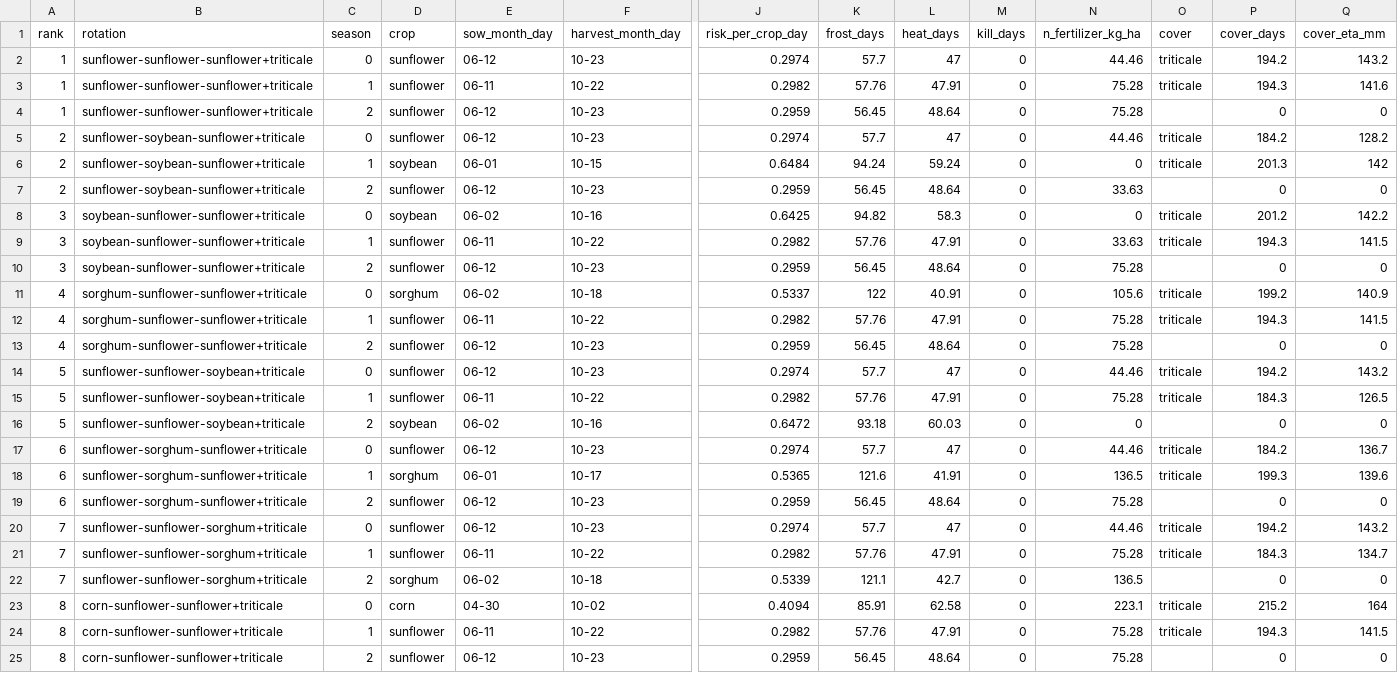
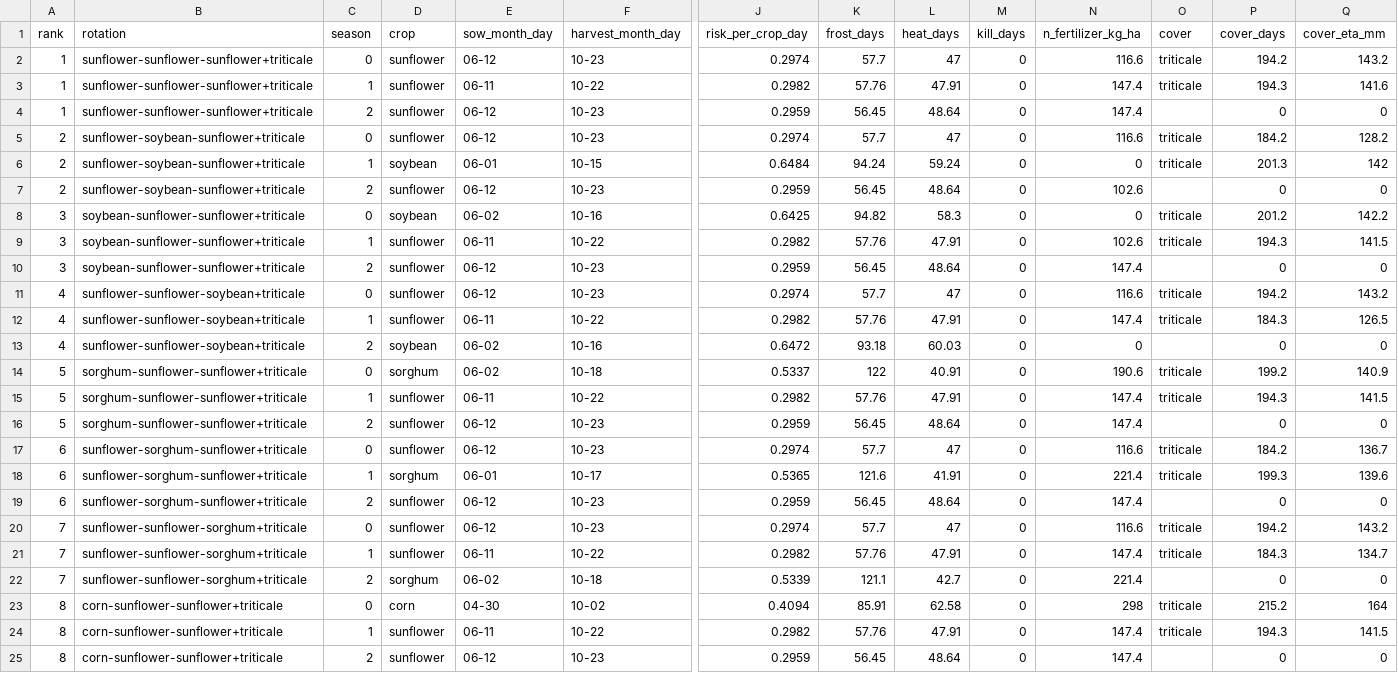
Before and after one commit to overfitted-and-overwhelmed/field-shift, a CSV file: data/processed/rotation_scores/top_rotations_seasons.csv, drawn as a sheet; only a part is shown, gaps mark what is left out; removed rows and columns are numbered as before the commit, all else as after; rows hold the shown columns only; the diff covers the shown part only; the diff names each change by its address in the sheet, - before the commit and + after, or states it on an @@ line.

```diff
--- a/data/processed/rotation_scores/top_rotations_seasons.csv
+++ b/data/processed/rotation_scores/top_rotations_seasons.csv
-N2 (n_fertilizer_kg_ha): 44.46
+N2 (n_fertilizer_kg_ha): 116.6
-N3:N4 (n_fertilizer_kg_ha): 75.28
+N3:N4 (n_fertilizer_kg_ha): 147.4
-N5 (n_fertilizer_kg_ha): 44.46
+N5 (n_fertilizer_kg_ha): 116.6
-N7 (n_fertilizer_kg_ha): 33.63
+N7 (n_fertilizer_kg_ha): 102.6
-N9 (n_fertilizer_kg_ha): 33.63
+N9 (n_fertilizer_kg_ha): 102.6
-N10 (n_fertilizer_kg_ha): 75.28
+N10 (n_fertilizer_kg_ha): 147.4
-row 11: 4 | sorghum-sunflower-sunflower+triticale | 0 | sorghum | 06-02 | 10-18 | 0.5337 | 122 | 40.91 | 0 | 105.6 | triticale | 199.2 | 140.9
-row 12: 4 | sorghum-sunflower-sunflower+triticale | 1 | sunflower | 06-11 | 10-22 | 0.2982 | 57.76 | 47.91 | 0 | 75.28 | triticale | 194.3 | 141.5
-row 13: 4 | sorghum-sunflower-sunflower+triticale | 2 | sunflower | 06-12 | 10-23 | 0.2959 | 56.45 | 48.64 | 0 | 75.28 |  | 0 | 0
-A11:A13 (rank): 5
+A11:A13 (rank): 4
-N11 (n_fertilizer_kg_ha): 44.46
+N11 (n_fertilizer_kg_ha): 116.6
-N12 (n_fertilizer_kg_ha): 75.28
+N12 (n_fertilizer_kg_ha): 147.4
+row 14: 5 | sorghum-sunflower-sunflower+triticale | 0 | sorghum | 06-02 | 10-18 | 0.5337 | 122 | 40.91 | 0 | 190.6 | triticale | 199.2 | 140.9
+row 15: 5 | sorghum-sunflower-sunflower+triticale | 1 | sunflower | 06-11 | 10-22 | 0.2982 | 57.76 | 47.91 | 0 | 147.4 | triticale | 194.3 | 141.5
+row 16: 5 | sorghum-sunflower-sunflower+triticale | 2 | sunflower | 06-12 | 10-23 | 0.2959 | 56.45 | 48.64 | 0 | 147.4 |  | 0 | 0
-N17 (n_fertilizer_kg_ha): 44.46
+N17 (n_fertilizer_kg_ha): 116.6
-N18 (n_fertilizer_kg_ha): 136.5
+N18 (n_fertilizer_kg_ha): 221.4
-N19 (n_fertilizer_kg_ha): 75.28
+N19 (n_fertilizer_kg_ha): 147.4
-N20 (n_fertilizer_kg_ha): 44.46
+N20 (n_fertilizer_kg_ha): 116.6
-N21 (n_fertilizer_kg_ha): 75.28
+N21 (n_fertilizer_kg_ha): 147.4
-N22 (n_fertilizer_kg_ha): 136.5
+N22 (n_fertilizer_kg_ha): 221.4
-N23 (n_fertilizer_kg_ha): 223.1
+N23 (n_fertilizer_kg_ha): 298
-N24:N25 (n_fertilizer_kg_ha): 75.28
+N24:N25 (n_fertilizer_kg_ha): 147.4
```
Also changed, not shown: 47 edited cells elsewhere in this file, data/processed/rotation_scores/rotation_scores.csv, data/processed/rotation_scores/top_rotations.csv, 10 other files.
